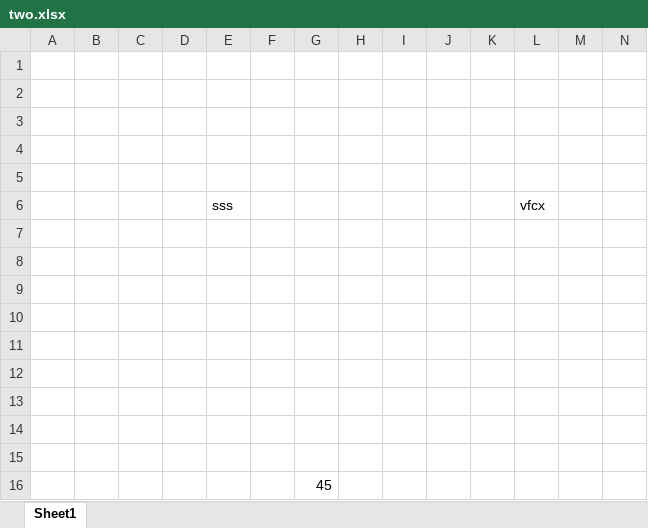
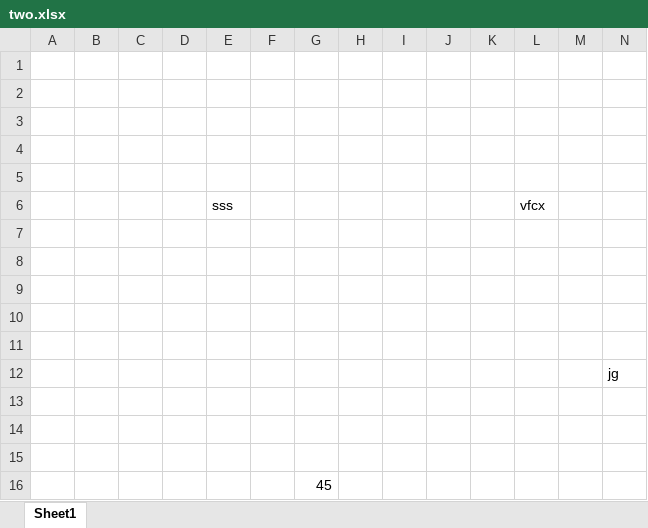
Before and after one commit to mytemplet/git-practical, an Excel workbook: two.xlsx, sheet Sheet1, drawn as a sheet; values as stored, in another font and other column widths than the file's, no borders; the diff names each change by its address in the sheet, - before the commit and + after, or states it on an @@ line.

```diff
--- a/two.xlsx (sheet Sheet1)
+++ b/two.xlsx (sheet Sheet1)
-N12: (empty)
+N12: jg
```
Also changed, not shown: 1 other file.
